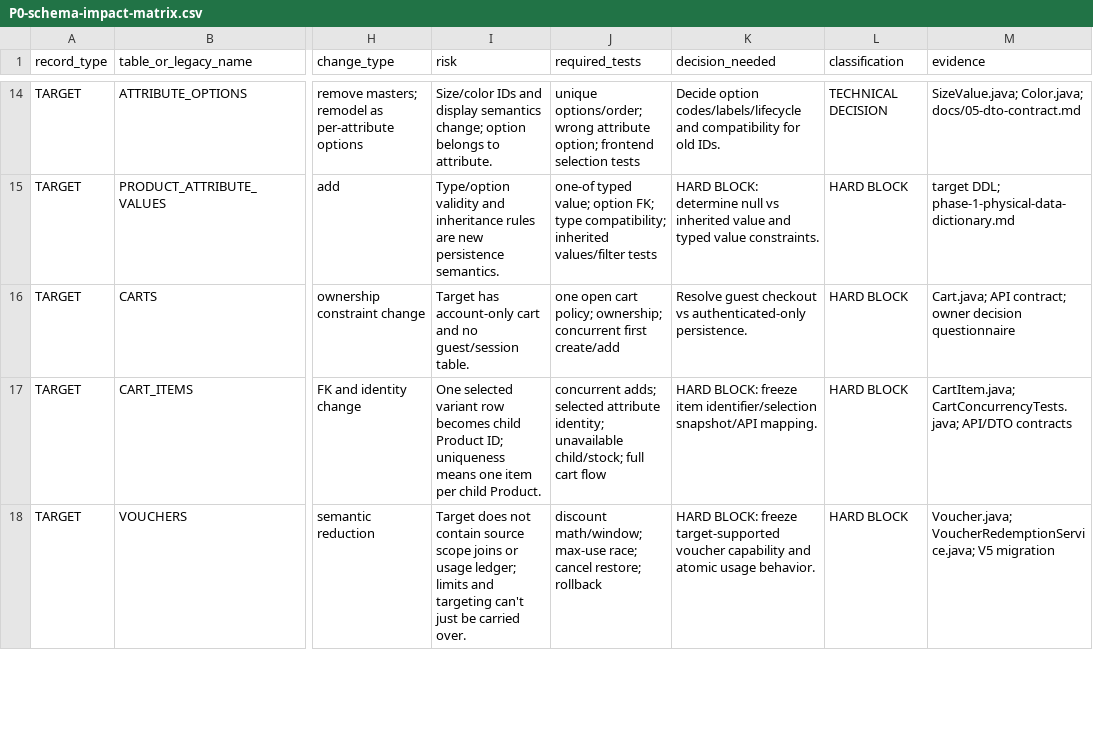
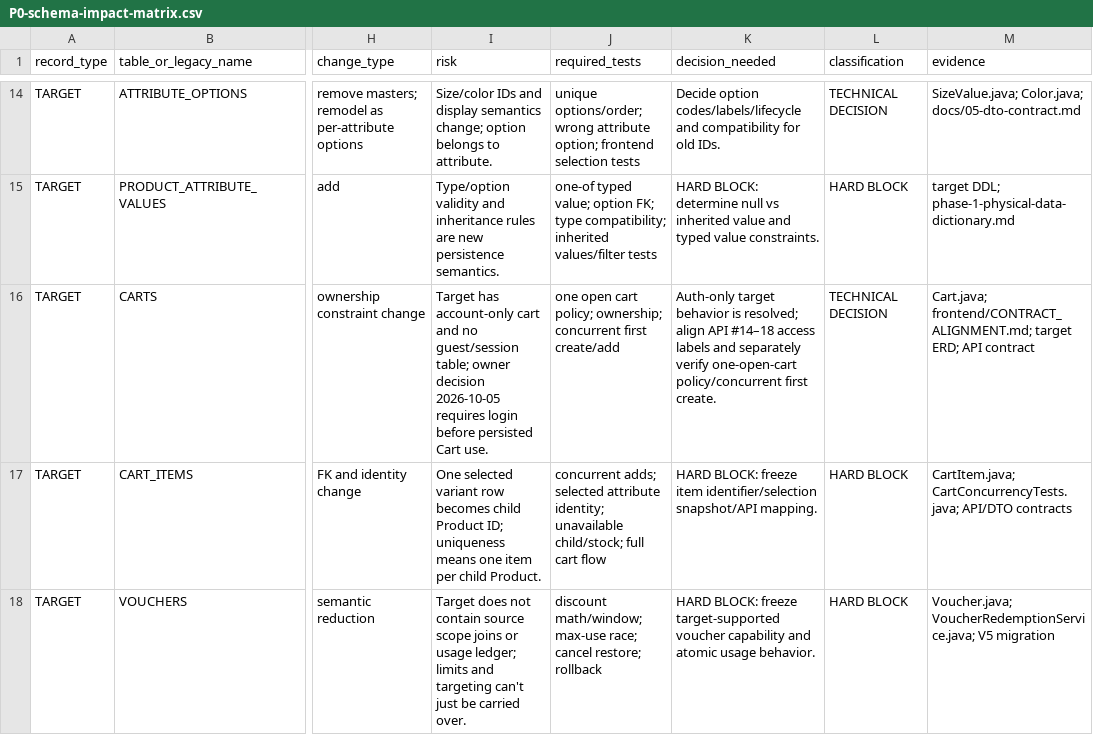
Before and after one commit to quangson2809/FIDO, a CSV file: docs/refactor-v2/p0/P0-schema-impact-matrix.csv, drawn as a sheet; only a part is shown, gaps mark what is left out; the diff covers the shown part only; the diff names each change by its address in the sheet, - before the commit and + after, or states it on an @@ line.

Commit message:
docs: align schema impact matrix with auth-only target

```diff
--- a/docs/refactor-v2/p0/P0-schema-impact-matrix.csv
+++ b/docs/refactor-v2/p0/P0-schema-impact-matrix.csv
-I16 (risk): …no guest/session table.
+I16 (risk): …no guest/session table; owner decision 2026-10-05 requires login before persisted Cart use.
-K16 (decision_needed): Resolve guest checkout vs authenticated-only persistence.
+K16 (decision_needed): Auth-only target behavior is resolved; align API #14–18 access labels and separately verify one-open-cart policy/concurrent first create.
-L16 (classification): HARD BLOCK
+L16 (classification): TECHNICAL DECISION
-M16 (evidence): Cart.java; API contract; owner decision questionnaire
+M16 (evidence): Cart.java; frontend/CONTRACT_ALIGNMENT.md; target ERD; API contract
```
Also changed, not shown: 3 edited cells elsewhere in this file.
